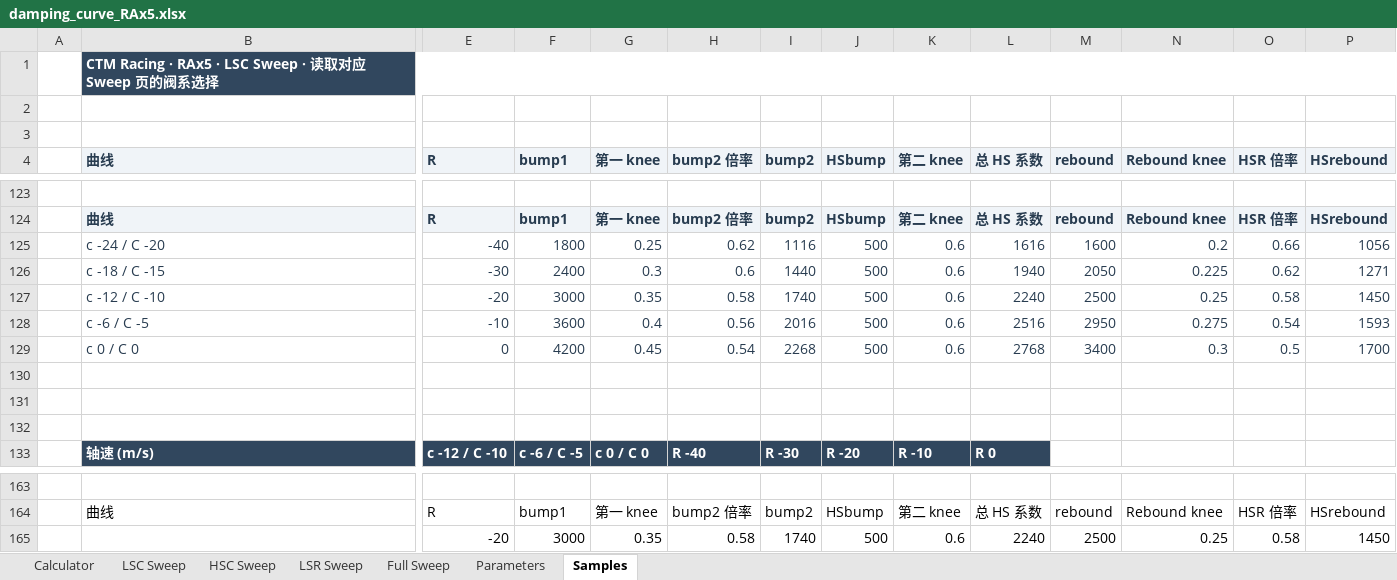
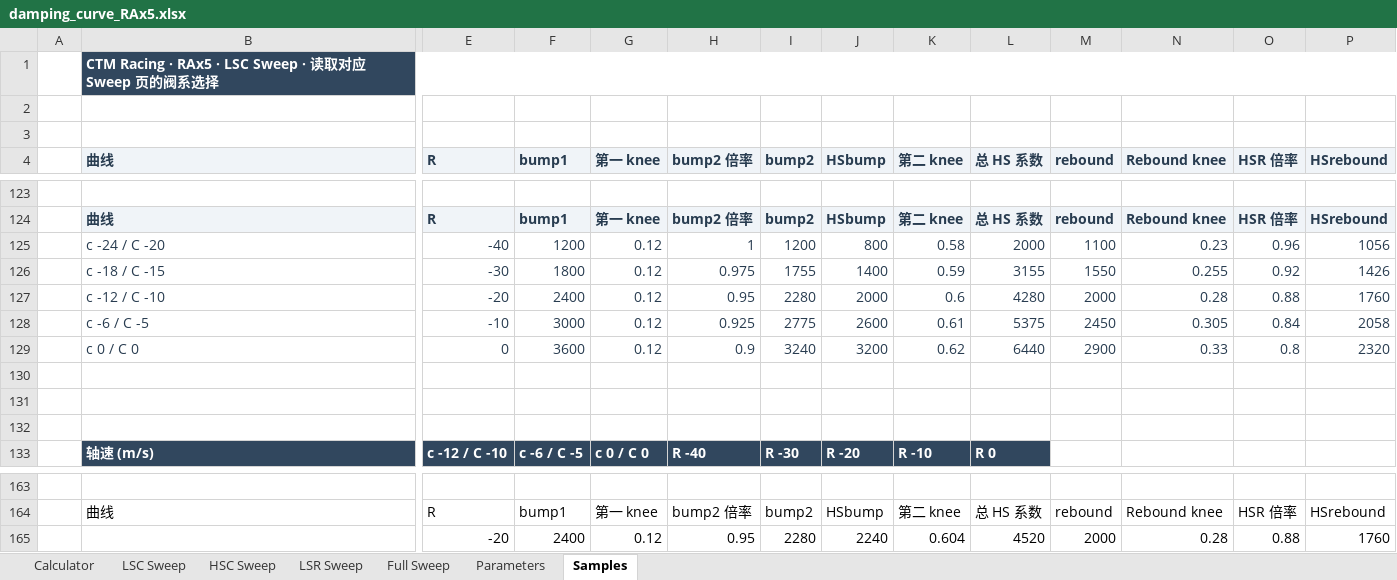
Before and after one commit to ProgUn1corn/qlourie_astral_r, an Excel workbook: docs/damping_curve_RAx5.xlsx, sheet Samples, drawn as a sheet; only a part is shown, gaps mark what is left out; values as stored, in another font and other column widths than the file's, no borders; removed rows and columns are numbered as before the commit, all else as after; rows hold the shown columns only; the diff covers the shown part only; the diff names each change by its address in the sheet, - before the commit and + after, or states it on an @@ line.

```diff
--- a/docs/damping_curve_RAx5.xlsx (sheet Samples)
+++ b/docs/damping_curve_RAx5.xlsx (sheet Samples)
-F125 (bump1): 1800
+F125 (bump1): 1200
-G125 (第一 knee): 0.25
+G125 (第一 knee): 0.12
-H125 (bump2 倍率): 0.62
+H125 (bump2 倍率): 1
-I125 (bump2): 1116
+I125 (bump2): 1200
-J125 (HSbump): 500
+J125 (HSbump): 800
-K125 (第二 knee): 0.6
+K125 (第二 knee): 0.58
-L125 (总 HS 系数): 1616
+L125 (总 HS 系数): 2000
-M125 (rebound): 1600
+M125 (rebound): 1100
-N125 (Rebound knee): 0.2
+N125 (Rebound knee): 0.23
-O125 (HSR 倍率): 0.66
+O125 (HSR 倍率): 0.96
-row 126:  | c -18 / C -15 | -30 | 2400 | 0.3 | 0.6 | 1440 | 500 | 0.6 | 1940 | 2050 | 0.225 | 0.62 | 1271
+row 126:  | c -18 / C -15 | -30 | 1800 | 0.12 | 0.975 | 1755 | 1400 | 0.59 | 3155 | 1550 | 0.255 | 0.92 | 1426
-F127 (bump1): 3000
+F127 (bump1): 2400
-G127 (第一 knee): 0.35
+G127 (第一 knee): 0.12
-H127 (bump2 倍率): 0.58
+H127 (bump2 倍率): 0.95
-I127 (bump2): 1740
+I127 (bump2): 2280
-J127 (HSbump): 500
+J127 (HSbump): 2000
-L127 (总 HS 系数): 2240
+L127 (总 HS 系数): 4280
-M127 (rebound): 2500
+M127 (rebound): 2000
-N127 (Rebound knee): 0.25
+N127 (Rebound knee): 0.28
-O127 (HSR 倍率): 0.58
+O127 (HSR 倍率): 0.88
-P127 (HSrebound): 1450
+P127 (HSrebound): 1760
-row 128:  | c -6 / C -5 | -10 | 3600 | 0.4 | 0.56 | 2016 | 500 | 0.6 | 2516 | 2950 | 0.275 | 0.54 | 1593
-row 129:  | c 0 / C 0 | 0 | 4200 | 0.45 | 0.54 | 2268 | 500 | 0.6 | 2768 | 3400 | 0.3 | 0.5 | 1700
+row 128:  | c -6 / C -5 | -10 | 3000 | 0.12 | 0.925 | 2775 | 2600 | 0.61 | 5375 | 2450 | 0.305 | 0.84 | 2058
+row 129:  | c 0 / C 0 | 0 | 3600 | 0.12 | 0.9 | 3240 | 3200 | 0.62 | 6440 | 2900 | 0.33 | 0.8 | 2320
-row 165:  |  | -20 | 3000 | 0.35 | 0.58 | 1740 | 500 | 0.6 | 2240 | 2500 | 0.25 | 0.58 | 1450
+row 165:  |  | -20 | 2400 | 0.12 | 0.95 | 2280 | 2240 | 0.604 | 4520 | 2000 | 0.28 | 0.88 | 1760
```
Also changed, not shown: 20 added rows and 20 removed rows elsewhere in this sheet, sheet Calculator, sheet Full Sweep, charts or pictures, 1 other file.
